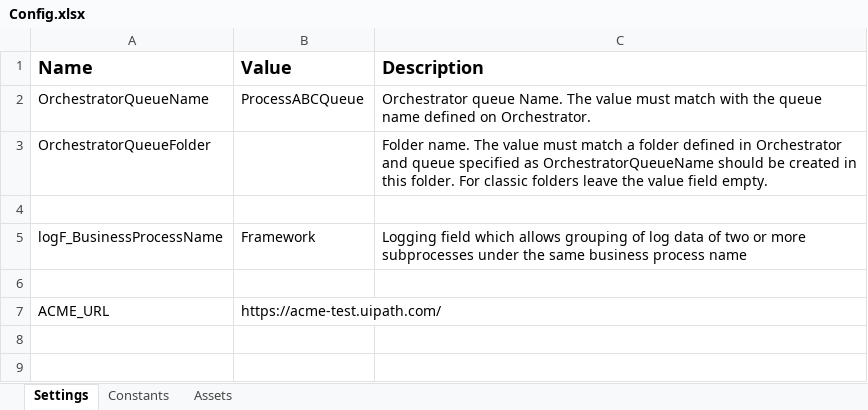
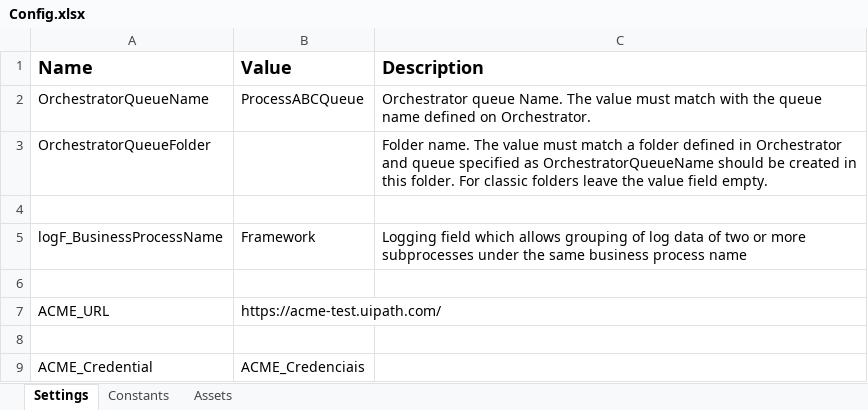
Before and after one commit to tiago238/Dispatcher, an Excel workbook: Data/Config.xlsx, sheet Settings, drawn as a sheet; values as stored, in another font and other column widths than the file's, no borders; the diff names each change by its address in the sheet, - before the commit and + after, or states it on an @@ line.

Commit message:
Credentials configuration

```diff
--- a/Data/Config.xlsx (sheet Settings)
+++ b/Data/Config.xlsx (sheet Settings)
+row 8: (empty)
+row 9: ACME_Credential | ACME_Credenciais
```
Also changed, not shown: 3 other files.
